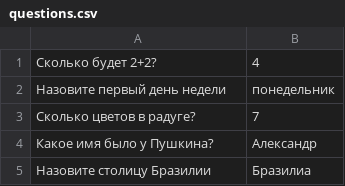
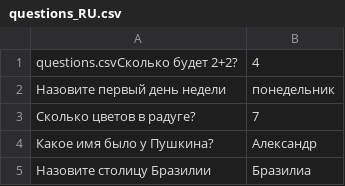
Before and after one commit to Vetyugov/Spring-Middle, a CSV file: src/main/resources/questions_RU.csv (was src/main/resources/questions.csv), drawn as a sheet.

```diff
--- a/src/main/resources/questions.csv
+++ b/src/main/resources/questions_RU.csv
@@ -1,2 +1,2 @@
-Сколько будет 2+2?, 4
+questions.csvСколько будет 2+2?, 4
 Назовите первый день недели,понедельник
```
Also changed, not shown: 20 other files.
